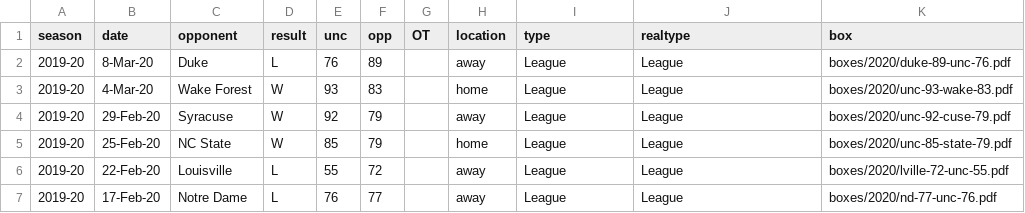
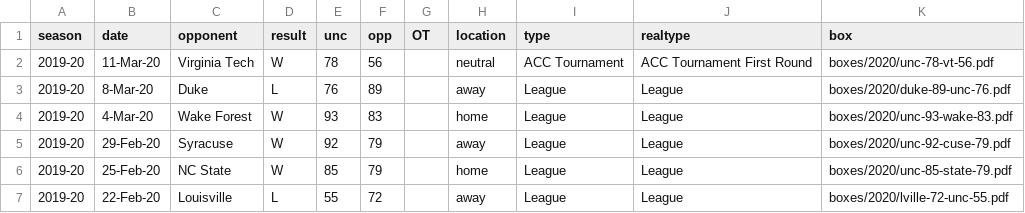
Before and after one commit to gallochris/dadgum-shiny, a CSV file: data/boxes.csv, drawn as a sheet; only a part is shown; the shorter side is filled out with more unchanged rows.

```diff
--- a/data/boxes.csv
+++ b/data/boxes.csv
@@ -1,2 +1,3 @@
 season,date,opponent,result,unc,opp,OT,location,type,realtype,box
+2019-20,11-Mar-20,Virginia Tech,W,78,56,,neutral,ACC Tournament,ACC Tournament First Round,boxes/2020/unc-78-vt-56.pdf
 2019-20,8-Mar-20,Duke,L,76,89,,away,League,League,boxes/2020/duke-89-unc-76.pdf
```
Also changed, not shown: data/defshots.csv, data/factors.csv, 4 other files.
